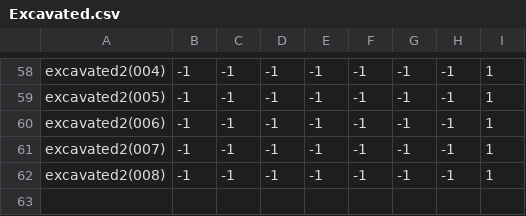
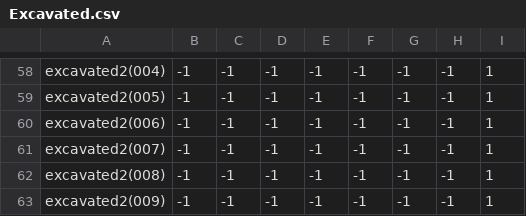
Before and after one commit to theunknowner/NN3-Blotch, a CSV file: NN3-Blotch/Training/Labels/Excavated.csv, drawn as a sheet; only a part is shown, gaps mark what is left out.

```diff
--- a/NN3-Blotch/Training/Labels/Excavated.csv
+++ b/NN3-Blotch/Training/Labels/Excavated.csv
@@ -62 +62,2 @@ excavated2(007),-1,-1,-1,-1,-1,-1,-1,1
 excavated2(008),-1,-1,-1,-1,-1,-1,-1,1
+excavated2(009),-1,-1,-1,-1,-1,-1,-1,1
```
Also changed, not shown: 2 other files.
